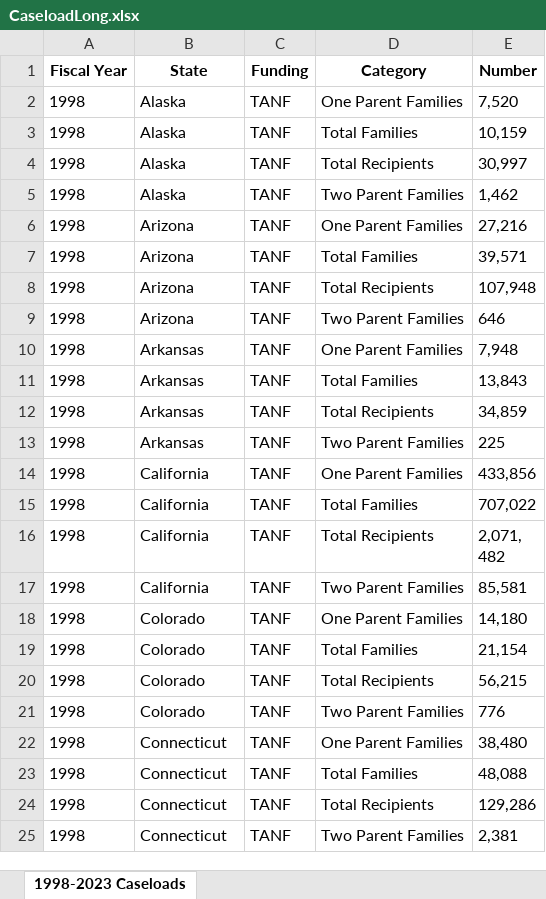
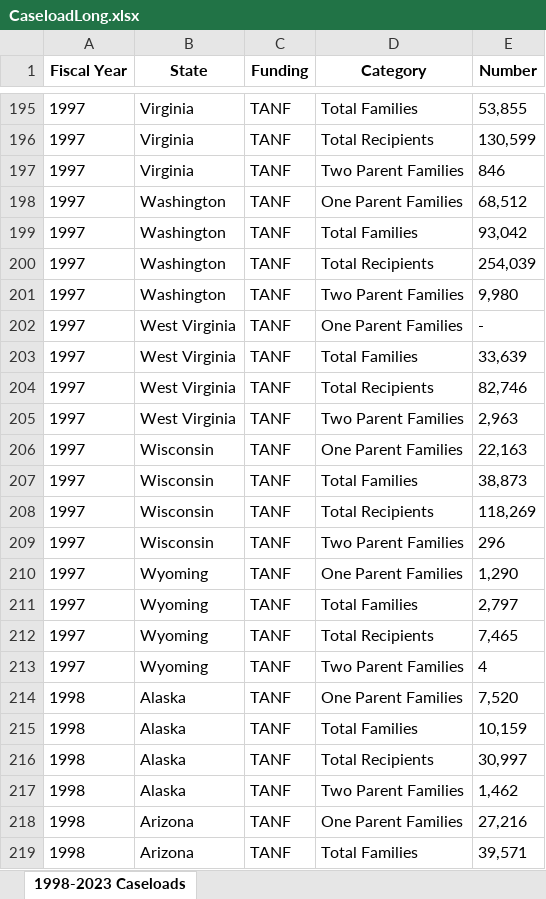
Before and after one commit to HHS/acf-ofa-tanf-longitudinal-dataset, an Excel workbook: src/otld/caseload/appended_data/CaseloadLong.xlsx, sheet 1998-2023 Caseloads, drawn as a sheet; only a part is shown, gaps mark what is left out; the shorter side is filled out with more unchanged rows; values as stored, in another font and other column widths than the file's, no borders; the diff covers the shown part only; the diff names each change by its address in the sheet, - before the commit and + after, or states it on an @@ line.

```diff
--- a/src/otld/caseload/appended_data/CaseloadLong.xlsx (sheet 1998-2023 Caseloads)
+++ b/src/otld/caseload/appended_data/CaseloadLong.xlsx (sheet 1998-2023 Caseloads)
+row 195: 1997 | Virginia | TANF | Total Families | 53,855
+row 196: 1997 | Virginia | TANF | Total Recipients | 130,599
+row 197: 1997 | Virginia | TANF | Two Parent Families | 846
+row 198: 1997 | Washington | TANF | One Parent Families | 68,512
+row 199: 1997 | Washington | TANF | Total Families | 93,042
+row 200: 1997 | Washington | TANF | Total Recipients | 254,039
+row 201: 1997 | Washington | TANF | Two Parent Families | 9,980
+row 202: 1997 | West Virginia | TANF | One Parent Families | -
+row 203: 1997 | West Virginia | TANF | Total Families | 33,639
+row 204: 1997 | West Virginia | TANF | Total Recipients | 82,746
+row 205: 1997 | West Virginia | TANF | Two Parent Families | 2,963
+row 206: 1997 | Wisconsin | TANF | One Parent Families | 22,163
+row 207: 1997 | Wisconsin | TANF | Total Families | 38,873
+row 208: 1997 | Wisconsin | TANF | Total Recipients | 118,269
+row 209: 1997 | Wisconsin | TANF | Two Parent Families | 296
+row 210: 1997 | Wyoming | TANF | One Parent Families | 1,290
+row 211: 1997 | Wyoming | TANF | Total Families | 2,797
+row 212: 1997 | Wyoming | TANF | Total Recipients | 7,465
+row 213: 1997 | Wyoming | TANF | Two Parent Families | 4
```
Also changed, not shown: 193 added rows elsewhere in this sheet, src/otld/caseload/appended_data/CaseloadWide.xlsx, 2 other files.
